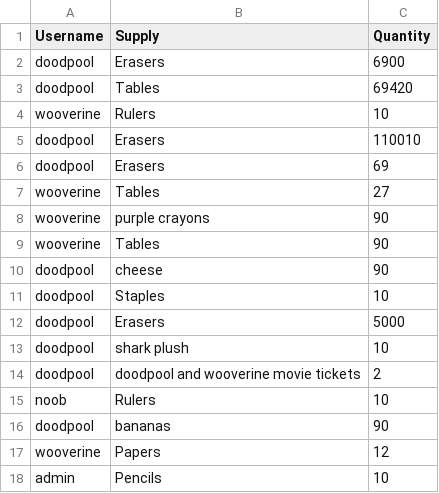
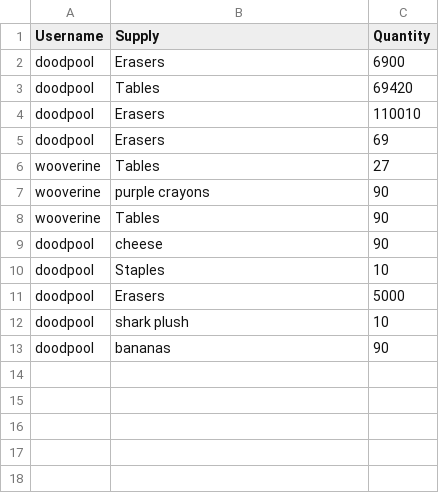
Before and after one commit to dittodude312/TheSystem, a CSV file: supplies/supplyrequests.csv, drawn as a sheet; the diff names each change by its address in the sheet, - before the commit and + after, or states it on an @@ line.

Commit message:
Added functionality for approve_supply_requests function.

```diff
--- a/supplies/supplyrequests.csv
+++ b/supplies/supplyrequests.csv
-row 4: wooverine | Rulers | 10
-row 14: doodpool | doodpool and wooverine movie tickets | 2
-row 15: noob | Rulers | 10
-row 17: wooverine | Papers | 12
-row 18: admin | Pencils | 10
```
Also changed, not shown: 7 other files.
